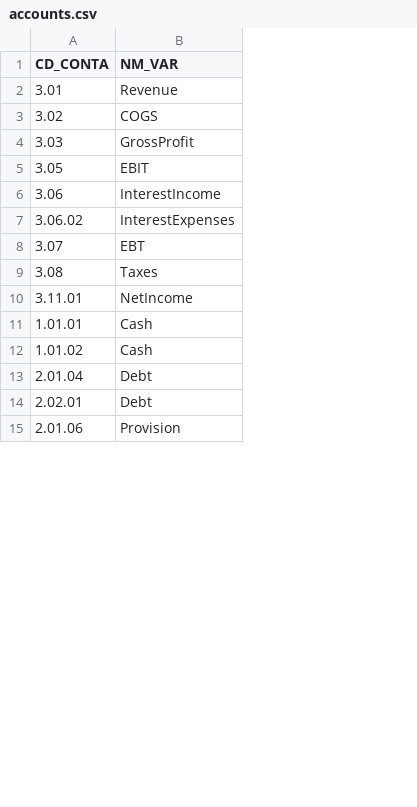
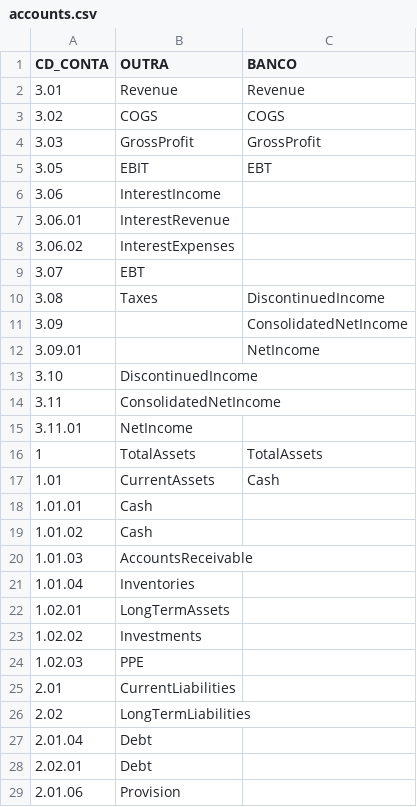
Before and after one commit to marcusfreire0504/dash-fundamentalista, a CSV file: accounts.csv, drawn as a sheet; only a part is shown; the diff covers the shown part only; the diff names each change by its address in the sheet, - before the commit and + after, or states it on an @@ line.

Commit message:
Set specific accounts for banks

```diff
--- a/accounts.csv
+++ b/accounts.csv
+column C (BANCO), rows 2-5: Revenue | COGS | GrossProfit | EBT; row 10: DiscontinuedIncome
-B1: NM_VAR
+B1: OUTRA
+row 7: 3.06.01 | InterestRevenue
+row 11: 3.09 |  | ConsolidatedNetIncome
+row 12: 3.09.01 |  | NetIncome
+row 13: 3.10 | DiscontinuedIncome
+row 14: 3.11 | ConsolidatedNetIncome
+row 16: 1 | TotalAssets | TotalAssets
+row 17: 1.01 | CurrentAssets | Cash
+row 20: 1.01.03 | AccountsReceivable
+row 21: 1.01.04 | Inventories
+row 22: 1.02.01 | LongTermAssets
+row 23: 1.02.02 | Investments
+row 24: 1.02.03 | PPE
+row 25: 2.01 | CurrentLiabilities
+row 26: 2.02 | LongTermLiabilities
```
Also changed, not shown: 7 added rows elsewhere in this file.
